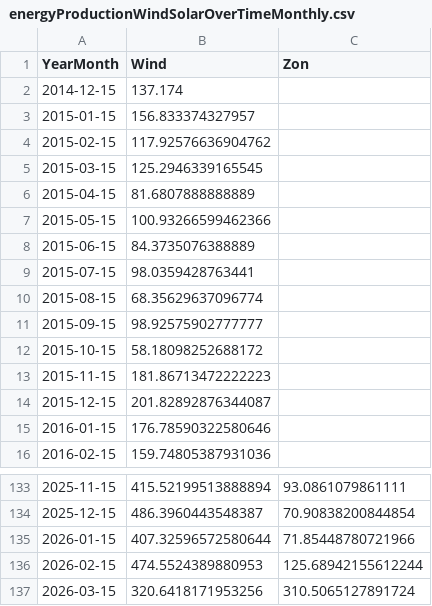
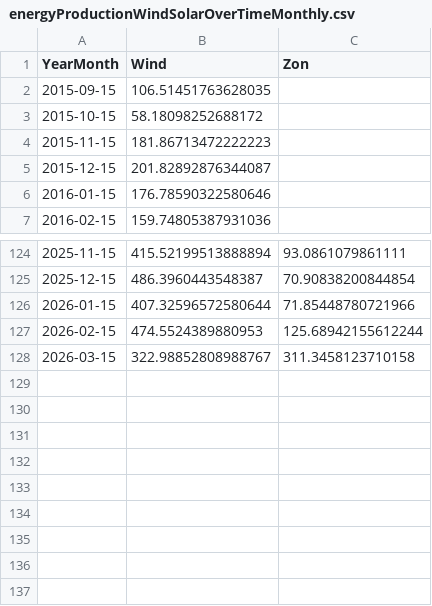
Before and after one commit to tbuytaer/OPENGOV_BE, a CSV file: data/data_bewerkt/energy/energyProductionWindSolarOverTimeMonthly.csv, drawn as a sheet; only a part is shown, gaps mark what is left out.

Commit message:
Latest data: Fri Mar 27 07:31:16 UTC 2026

```diff
--- a/data/data_bewerkt/energy/energyProductionWindSolarOverTimeMonthly.csv
+++ b/data/data_bewerkt/energy/energyProductionWindSolarOverTimeMonthly.csv
@@ -1,12 +1,3 @@
 YearMonth,Wind,Zon
-2014-12-15,137.174,
-2015-01-15,156.833374327957,
-2015-02-15,117.92576636904762,
-2015-03-15,125.2946339165545,
-2015-04-15,81.6807888888889,
-2015-05-15,100.93266599462366,
-2015-06-15,84.3735076388889,
-2015-07-15,98.0359428763441,
-2015-08-15,68.35629637096774,
-2015-09-15,98.92575902777777,
+2015-09-15,106.51451763628035,
 2015-10-15,58.18098252688172,
@@ -136,2 +127,2 @@ YearMonth,Wind,Zon
 2026-02-15,474.5524389880953,125.68942155612244
-2026-03-15,320.6418171953256,310.5065127891724
+2026-03-15,322.98852808988767,311.3458123710158
```
Also changed, not shown: data/data_bewerkt/economy/wisselkoersen/fx_hist_EUR_RUB.csv, data/data_bewerkt/energy/energyProductionSolarOverTimeDaily365Days.csv, 50 other files.
